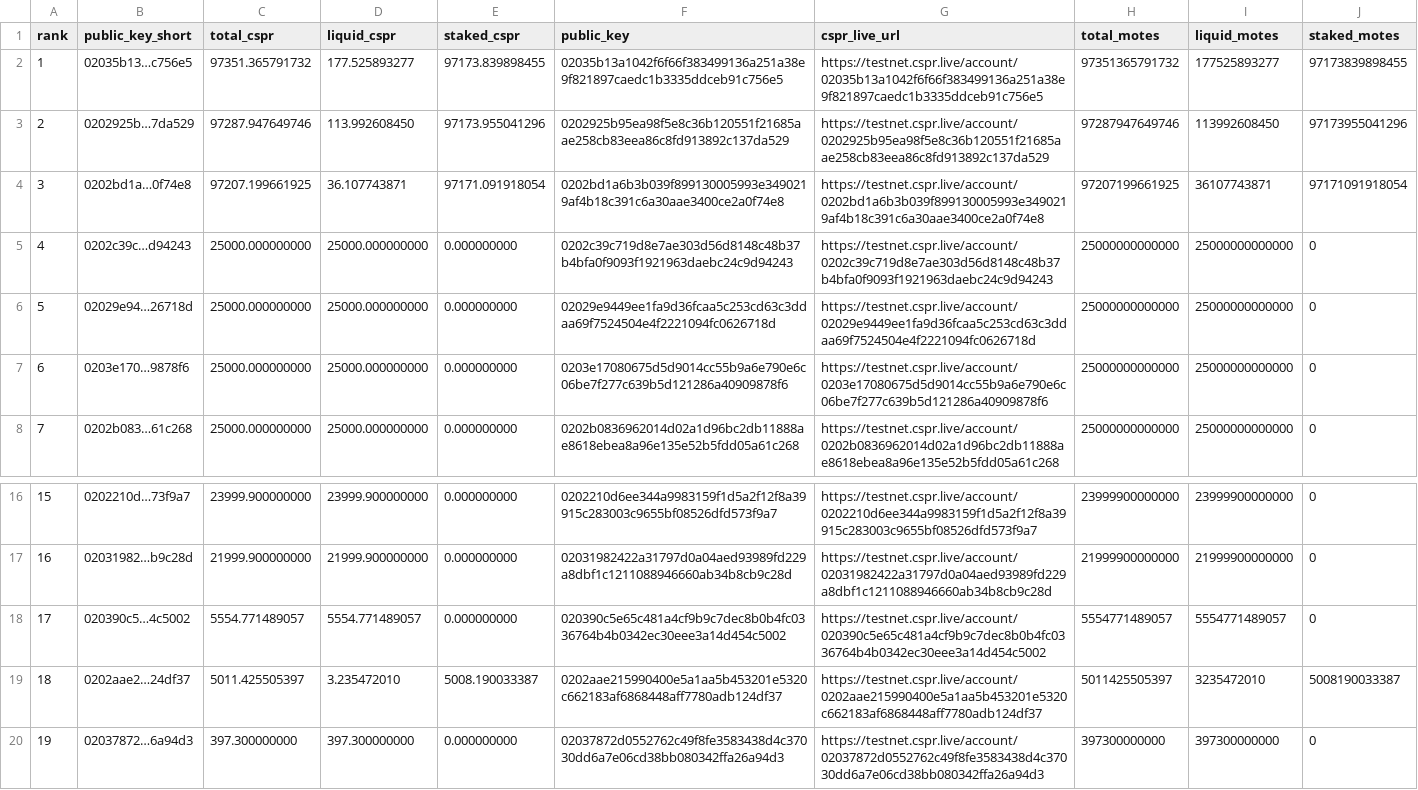
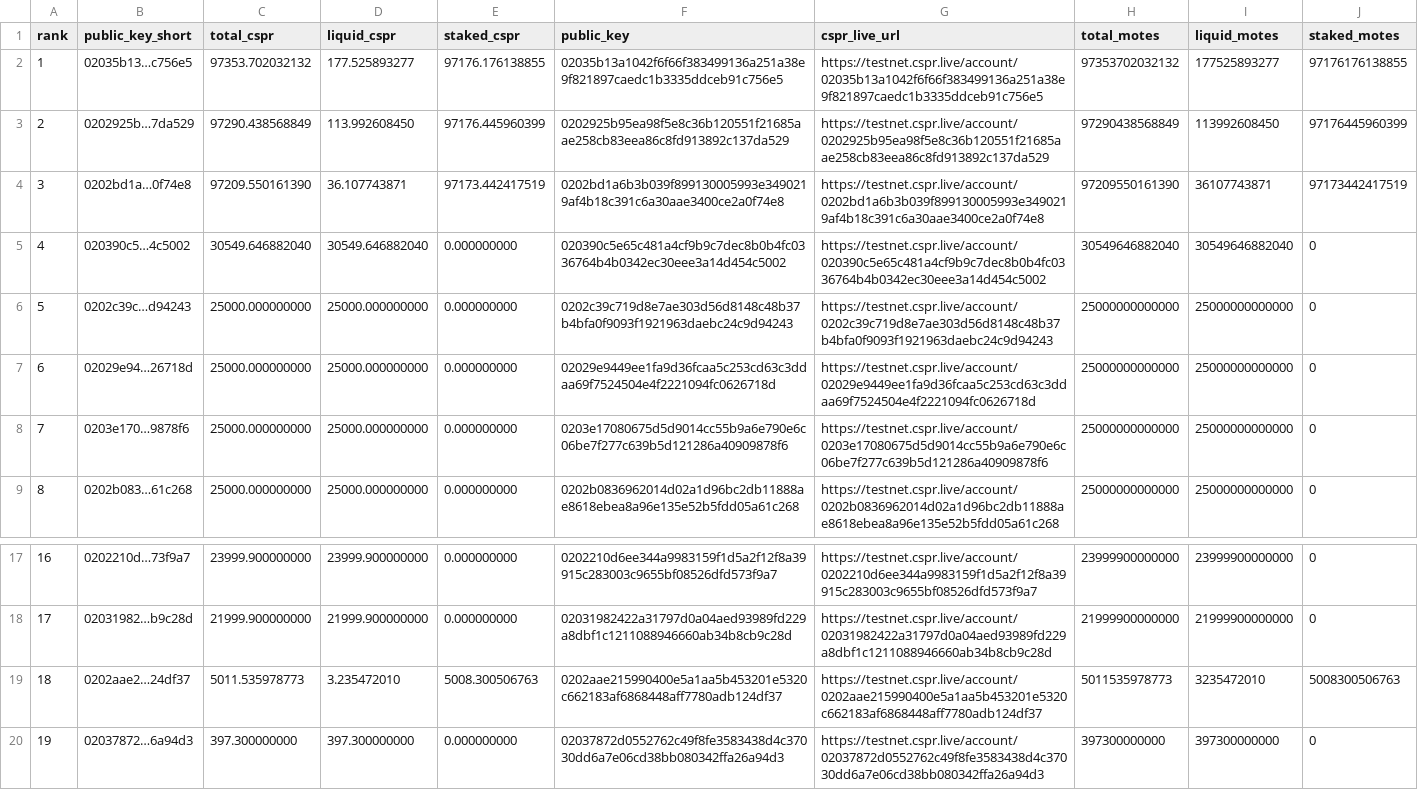
Before and after one commit to dorito-cm/casper-testnet-leaderboard, a CSV file: leaderboard_total_testnet.csv, drawn as a sheet; only a part is shown, gaps mark what is left out; removed rows and columns are numbered as before the commit, all else as after; the diff names each change by its address in the sheet, - before the commit and + after, or states it on an @@ line.

Commit message:
Auto-update leaderboard

```diff
--- a/leaderboard_total_testnet.csv
+++ b/leaderboard_total_testnet.csv
-C2 (total_cspr): 97351.365791732
+C2 (total_cspr): 97353.702032132
-E2 (staked_cspr): 97173.839898455
+E2 (staked_cspr): 97176.176138855
-H2 (total_motes): 97351365791732
+H2 (total_motes): 97353702032132
-J2 (staked_motes): 97173839898455
+J2 (staked_motes): 97176176138855
-C3 (total_cspr): 97287.947649746
+C3 (total_cspr): 97290.438568849
-E3 (staked_cspr): 97173.955041296
+E3 (staked_cspr): 97176.445960399
-H3 (total_motes): 97287947649746
+H3 (total_motes): 97290438568849
-J3 (staked_motes): 97173955041296
+J3 (staked_motes): 97176445960399
-C4 (total_cspr): 97207.199661925
+C4 (total_cspr): 97209.550161390
-E4 (staked_cspr): 97171.091918054
+E4 (staked_cspr): 97173.442417519
-H4 (total_motes): 97207199661925
+H4 (total_motes): 97209550161390
-J4 (staked_motes): 97171091918054
+J4 (staked_motes): 97173442417519
+row 5: 4 | 020390c5…4c5002 | 30549.646882040 | 30549.646882040 | 0.000000000 | 020390c5e65c481a4cf9b9c7dec8b0b4fc0336764b4b0342ec30eee3a14d454c5002 | https://testnet.cspr.live/account/020390c5e65c481a4cf9b9c7dec8b0b4fc0336764b4b0342ec30eee3a14d454c5002 | 30549646882040 | 30549646882040 | 0
@@ column A (rank) renumbered between rows 6 and 18 @@
-row 18: 17 | 020390c5…4c5002 | 5554.771489057 | 5554.771489057 | 0.000000000 | 020390c5e65c481a4cf9b9c7dec8b0b4fc0336764b4b0342ec30eee3a14d454c5002 | https://testnet.cspr.live/account/020390c5e65c481a4cf9b9c7dec8b0b4fc0336764b4b0342ec30eee3a14d454c5002 | 5554771489057 | 5554771489057 | 0
-C19 (total_cspr): 5011.425505397
+C19 (total_cspr): 5011.535978773
-E19 (staked_cspr): 5008.190033387
+E19 (staked_cspr): 5008.300506763
-H19 (total_motes): 5011425505397
+H19 (total_motes): 5011535978773
-J19 (staked_motes): 5008190033387
+J19 (staked_motes): 5008300506763
```
Also changed, not shown: 1 other file.
